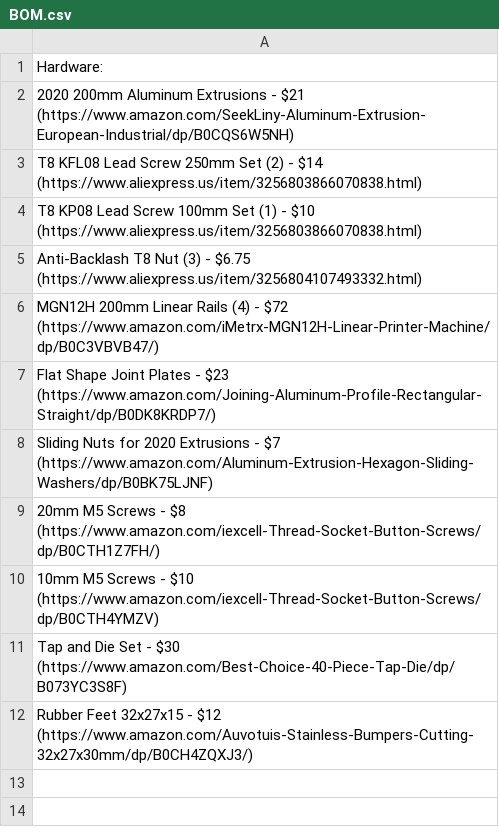
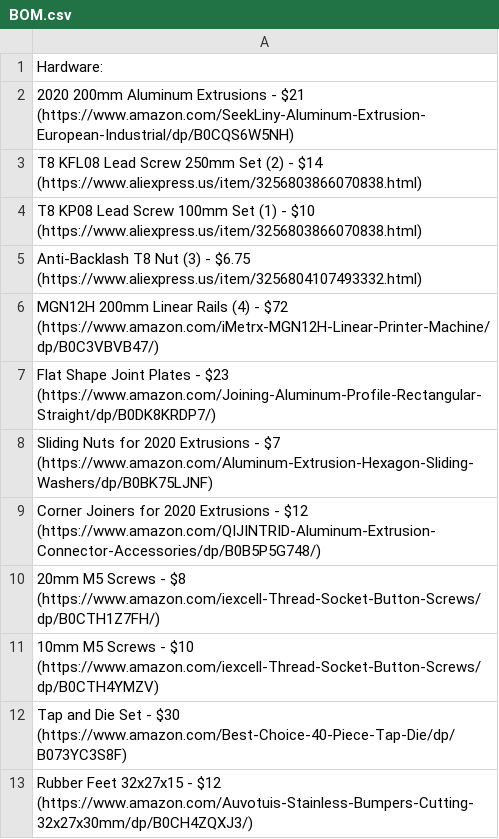
Before and after one commit to Firestorm108/Forge, a CSV file: BOM.csv, drawn as a sheet; the diff names each change by its address in the sheet, - before the commit and + after, or states it on an @@ line.

Commit message:
Update BOM.csv

```diff
--- a/BOM.csv
+++ b/BOM.csv
+row 9: Corner Joiners for 2020 Extrusions - $12 (https://www.amazon.com/QIJINTRID-Aluminum-Extrusion-Connector-Accessories/dp/B0B5P5G748/)
```
